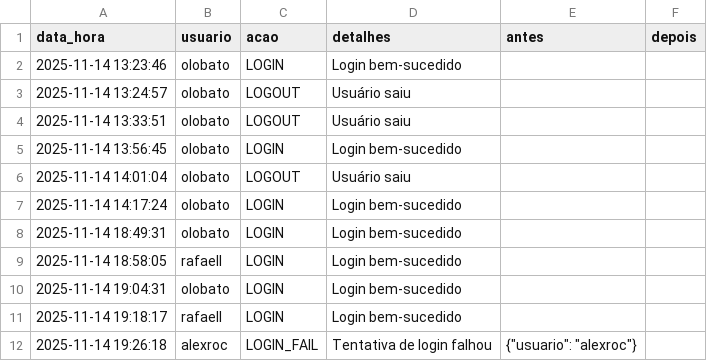
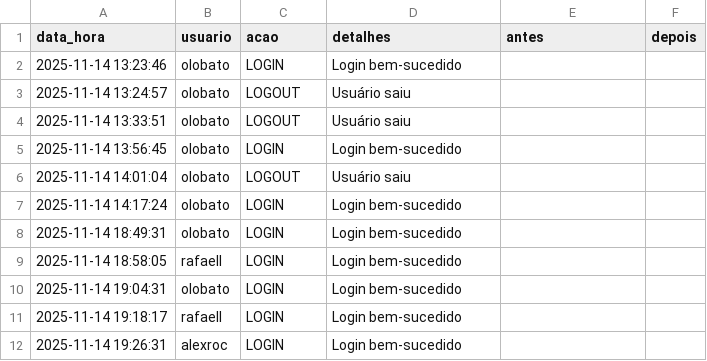
Before and after one commit to otavilobato/pecas1, a CSV file: logs.csv, drawn as a sheet.

Commit message:
Atualização automática logs (14/11/2025 19:26)

```diff
--- a/logs.csv
+++ b/logs.csv
@@ -11,2 +11,2 @@ data_hora,usuario,acao,detalhes,antes,depois
 2025-11-14 19:18:17,rafaell,LOGIN,Login bem-sucedido,,
-2025-11-14 19:26:18,alexroc,LOGIN_FAIL,Tentativa de login falhou,"{""usuario"": ""alexroc""}",
+2025-11-14 19:26:31,alexroc,LOGIN,Login bem-sucedido,,
```
